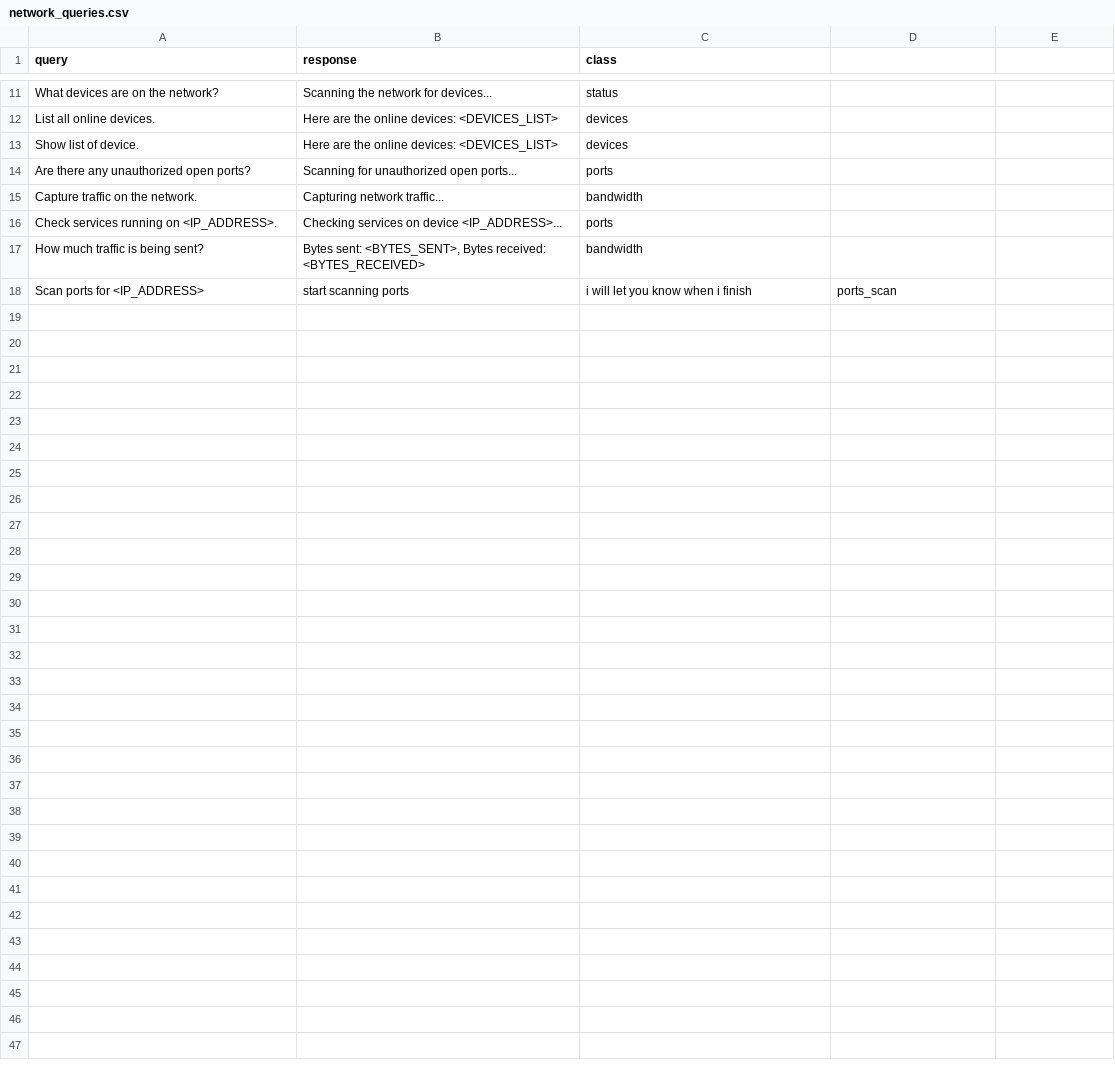
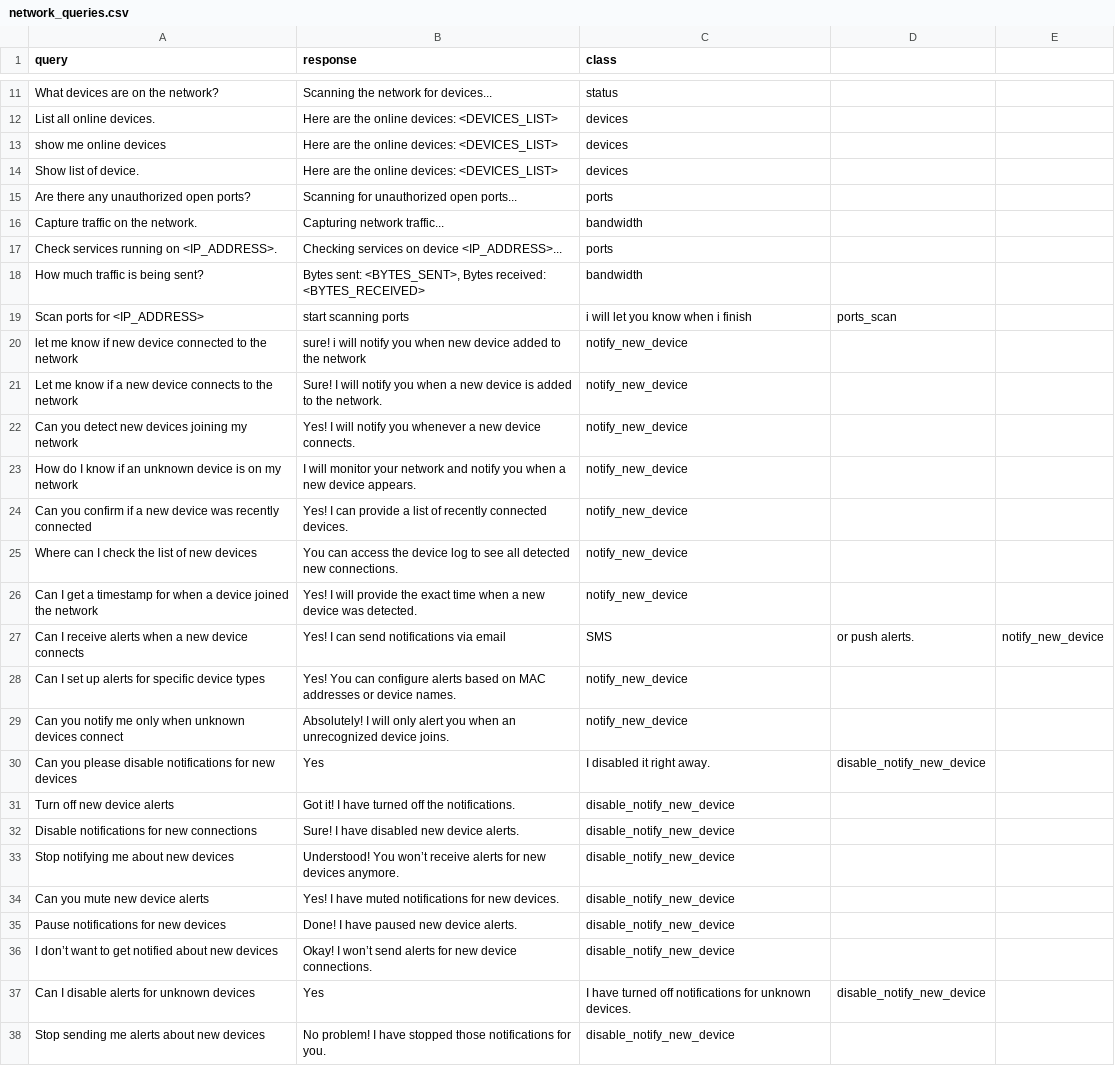
Before and after one commit to proxytype/lani, a CSV file: DataSet/network_queries.csv, drawn as a sheet; only a part is shown, gaps mark what is left out.

```diff
--- a/DataSet/network_queries.csv
+++ b/DataSet/network_queries.csv
@@ -12,2 +12,3 @@ What devices are on the network?,Scanning the network for devices...,status
 List all online devices.,Here are the online devices: <DEVICES_LIST>,devices
+show me online devices,Here are the online devices: <DEVICES_LIST>,devices
 Show list of device.,Here are the online devices: <DEVICES_LIST>,devices
@@ -18 +19,20 @@ How much traffic is being sent?,"Bytes sent: <BYTES_SENT>, Bytes received: <BYTE
 Scan ports for <IP_ADDRESS>, start scanning ports, i will let you know when i finish, ports_scan
+let me know if new device connected to the network, sure! i will notify you when new device added to the network, notify_new_device
+Let me know if a new device connects to the network,Sure! I will notify you when a new device is added to the network., notify_new_device
+Can you detect new devices joining my network,Yes! I will notify you whenever a new device connects., notify_new_device
+How do I know if an unknown device is on my network,I will monitor your network and notify you when a new device appears., notify_new_device
+Can you confirm if a new device was recently connected,Yes! I can provide a list of recently connected devices., notify_new_device
+Where can I check the list of new devices,You can access the device log to see all detected new connections., notify_new_device
+Can I get a timestamp for when a device joined the network,Yes! I will provide the exact time when a new device was detected., notify_new_device
+Can I receive alerts when a new device connects,Yes! I can send notifications via email, SMS, or push alerts., notify_new_device
+Can I set up alerts for specific device types,Yes! You can configure alerts based on MAC addresses or device names., notify_new_device
+Can you notify me only when unknown devices connect,Absolutely! I will only alert you when an unrecognized device joins., notify_new_device
+Can you please disable notifications for new devices,Yes, I disabled it right away., disable_notify_new_device
+Turn off new device alerts,Got it! I have turned off the notifications., disable_notify_new_device
+Disable notifications for new connections,Sure! I have disabled new device alerts., disable_notify_new_device
+Stop notifying me about new devices,Understood! You won’t receive alerts for new devices anymore., disable_notify_new_device
+Can you mute new device alerts,Yes! I have muted notifications for new devices., disable_notify_new_device
+Pause notifications for new devices,Done! I have paused new device alerts., disable_notify_new_device
+I don’t want to get notified about new devices,Okay! I won’t send alerts for new device connections., disable_notify_new_device
+Can I disable alerts for unknown devices,Yes, I have turned off notifications for unknown devices., disable_notify_new_device
+Stop sending me alerts about new devices,No problem! I have stopped those notifications for you., disable_notify_new_device
```
Also changed, not shown: 9 other files.
